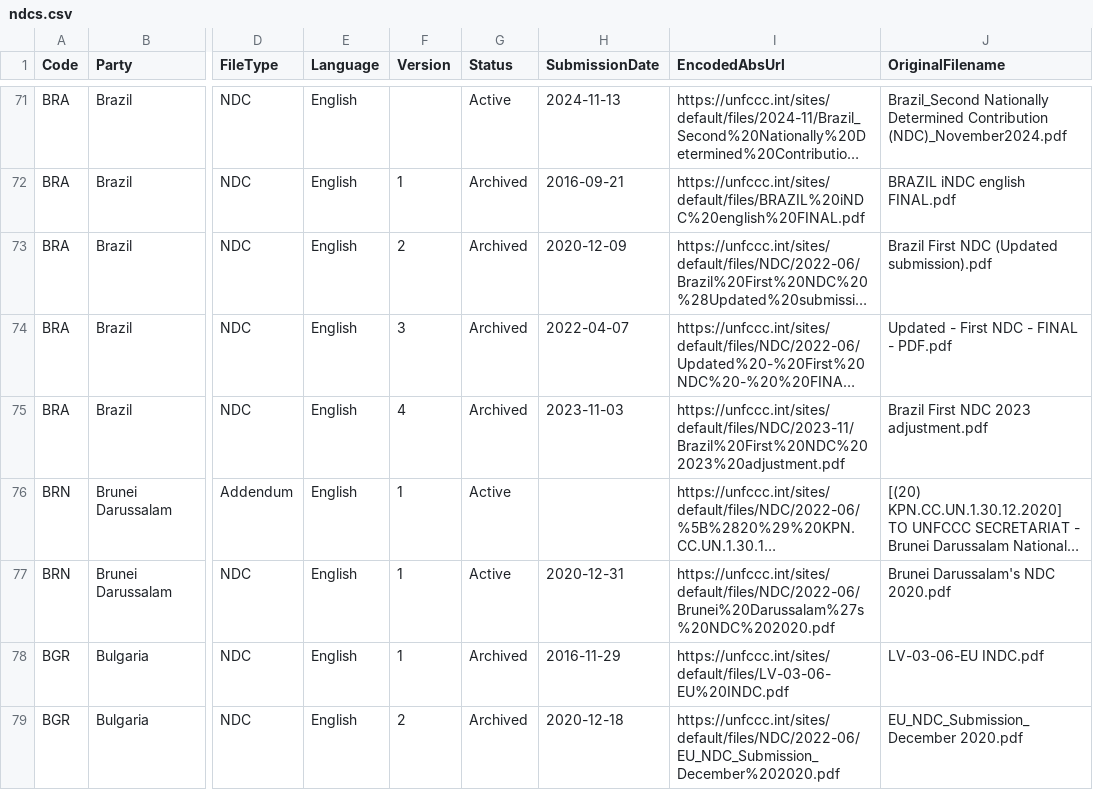
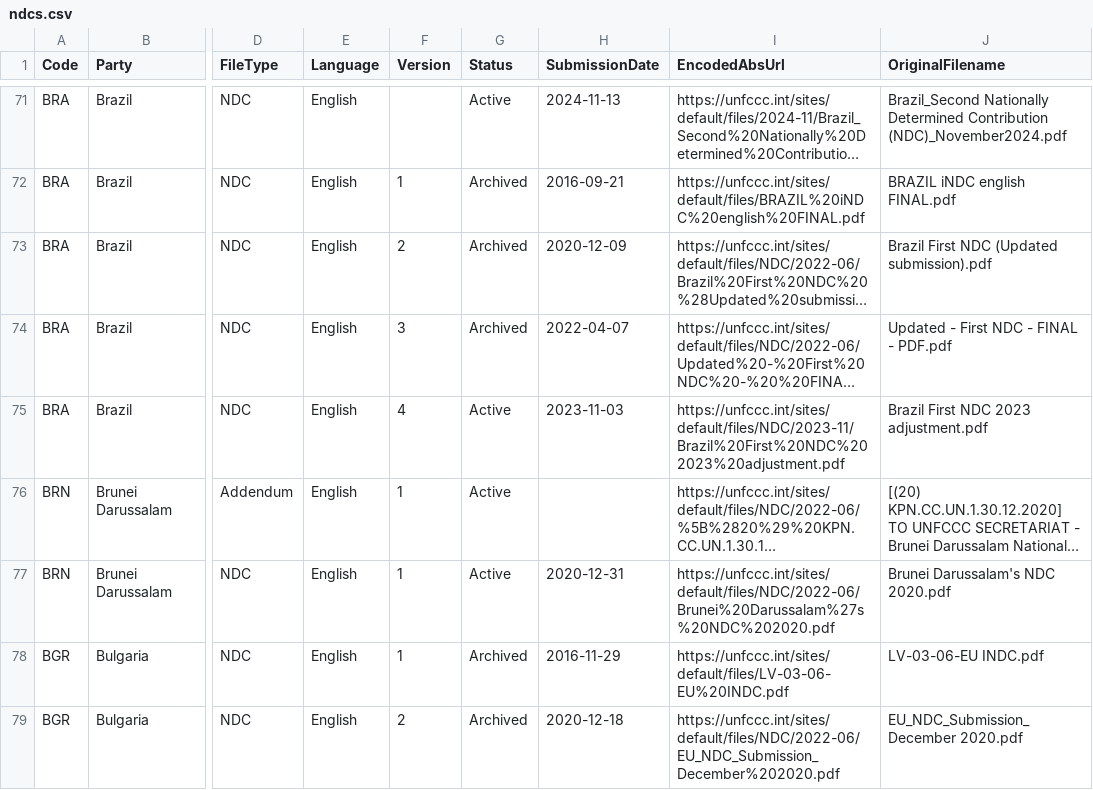
Before and after one commit to openclimatedata/ndcs, a CSV file: data/ndcs.csv, drawn as a sheet; only a part is shown, gaps mark what is left out; long unchanged cells end in …; the diff names each change by its address in the sheet, - before the commit and + after, or states it on an @@ line.

Commit message:
1 row changed
  EncodedAbsUrl: https://unfccc.int/sites/default/files/NDC/2023-11/Brazil%20First%20NDC%202023%20adjustment.pdf
    Status: "Archived" => "Active"

```diff
--- a/data/ndcs.csv
+++ b/data/ndcs.csv
-G75 (Status): Archived
+G75 (Status): Active
```
Also changed, not shown: 1 other file.
